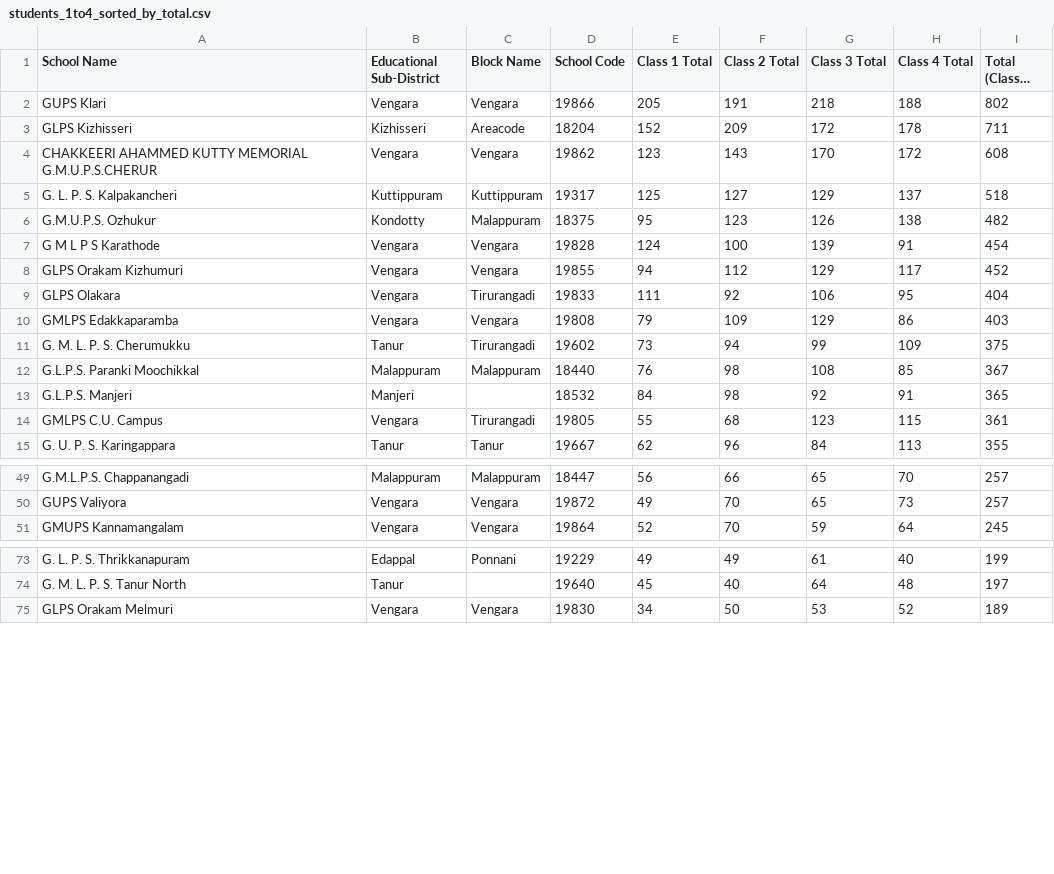
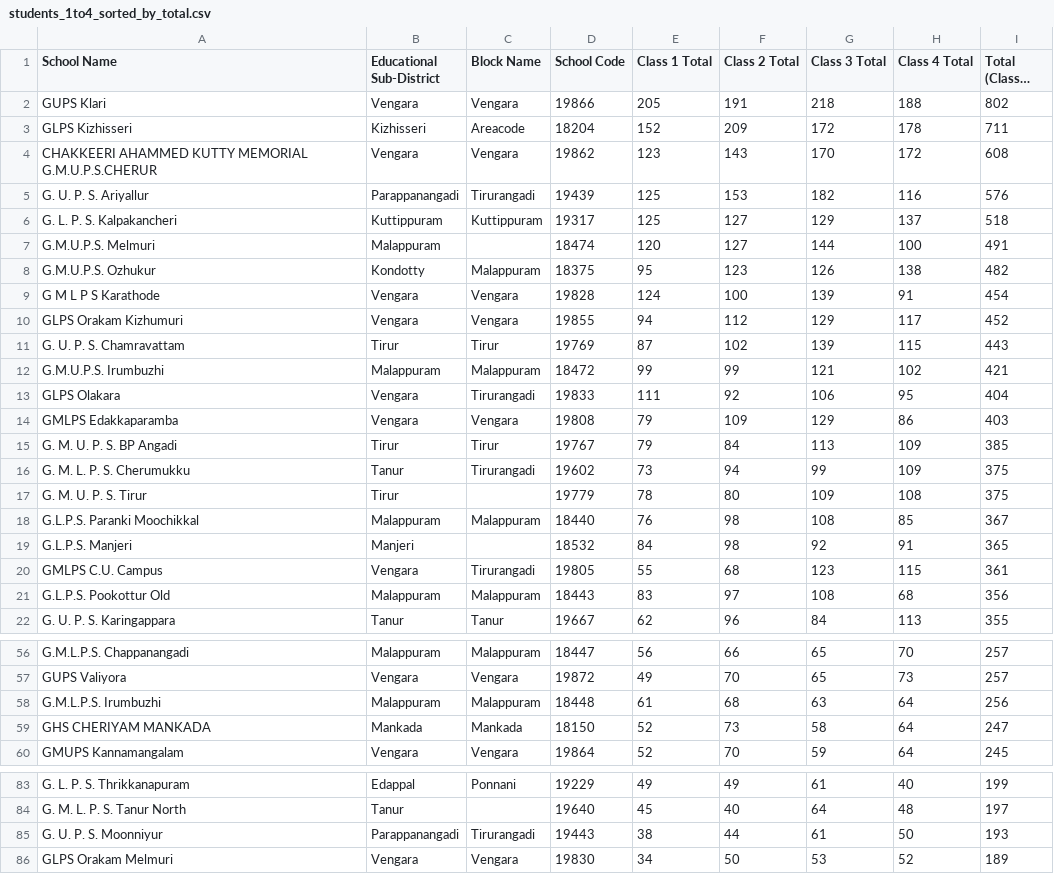
Before and after one commit to hanzel1698/School-Data, a CSV file: students_1to4_sorted_by_total.csv, drawn as a sheet; only a part is shown, gaps mark what is left out; long unchanged cells end in …; the diff covers the shown part only; the diff names each change by its address in the sheet, - before the commit and + after, or states it on an @@ line.

```diff
--- a/students_1to4_sorted_by_total.csv
+++ b/students_1to4_sorted_by_total.csv
+row 5: G. U. P. S. Ariyallur | Parappanangadi | Tirurangadi | 19439 | 125 | 153 | 182 | 116 | 576
+row 7: G.M.U.P.S. Melmuri | Malappuram |  | 18474 | 120 | 127 | 144 | 100 | 491
+row 11: G. U. P. S. Chamravattam | Tirur | Tirur | 19769 | 87 | 102 | 139 | 115 | 443
+row 12: G.M.U.P.S. Irumbuzhi | Malappuram | Malappuram | 18472 | 99 | 99 | 121 | 102 | 421
+row 15: G. M. U. P. S. BP Angadi | Tirur | Tirur | 19767 | 79 | 84 | 113 | 109 | 385
+row 17: G. M. U. P. S. Tirur | Tirur |  | 19779 | 78 | 80 | 109 | 108 | 375
+row 21: G.L.P.S. Pookottur Old | Malappuram | Malappuram | 18443 | 83 | 97 | 108 | 68 | 356
+row 58: G.M.L.P.S. Irumbuzhi | Malappuram | Malappuram | 18448 | 61 | 68 | 63 | 64 | 256
+row 59: GHS CHERIYAM MANKADA | Mankada | Mankada | 18150 | 52 | 73 | 58 | 64 | 247
+row 85: G. U. P. S. Moonniyur | Parappanangadi | Tirurangadi | 19443 | 38 | 44 | 61 | 50 | 193
```
Also changed, not shown: 6 added rows elsewhere in this file, schools_malappuram_my_maps_import.csv, students_1to4_by_school.csv, 4 other files.
